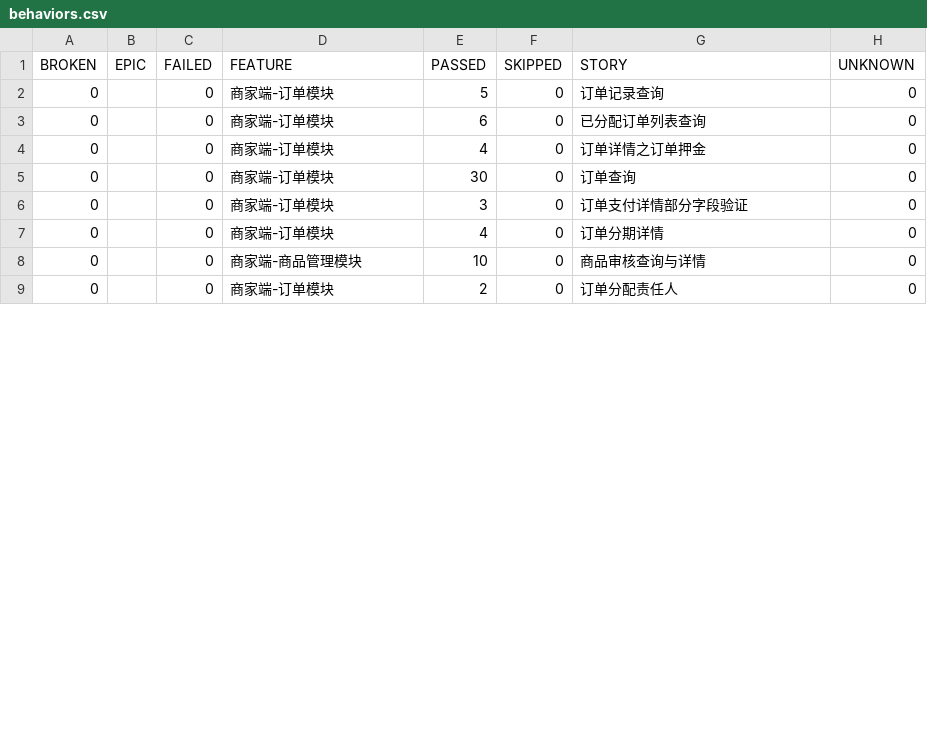
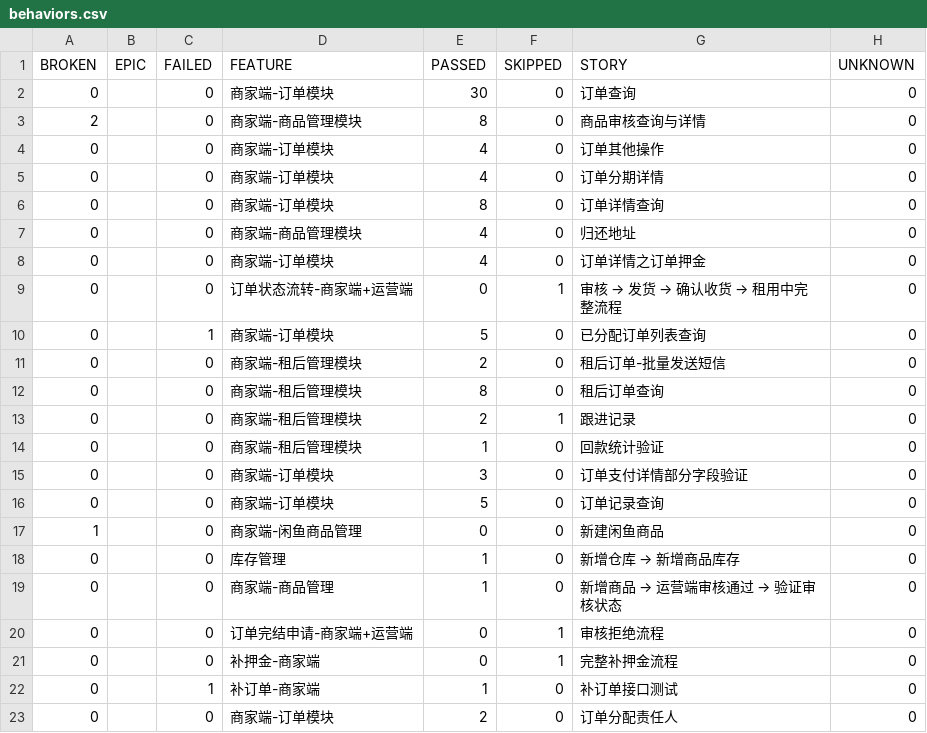
Before and after one commit to 491411471/auto_api_test, a CSV file: reports/allure_html/data/behaviors.csv, drawn as a sheet; only a part is shown; the diff covers the shown part only.

```diff
--- a/reports/allure_html/data/behaviors.csv
+++ b/reports/allure_html/data/behaviors.csv
@@ -1,9 +1,23 @@
 "BROKEN","EPIC","FAILED","FEATURE","PASSED","SKIPPED","STORY","UNKNOWN"
+"0","","0","商家端-订单模块","30","0","订单查询","0"
+"2","","0","商家端-商品管理模块","8","0","商品审核查询与详情","0"
+"0","","0","商家端-订单模块","4","0","订单其他操作","0"
+"0","","0","商家端-订单模块","4","0","订单分期详情","0"
+"0","","0","商家端-订单模块","8","0","订单详情查询","0"
+"0","","0","商家端-商品管理模块","4","0","归还地址","0"
+"0","","0","商家端-订单模块","4","0","订单详情之订单押金","0"
+"0","","0","订单状态流转-商家端+运营端","0","1","审核 → 发货 → 确认收货 → 租用中完整流程","0"
+"0","","1","商家端-订单模块","5","0","已分配订单列表查询","0"
+"0","","0","商家端-租后管理模块","2","0","租后订单-批量发送短信","0"
+"0","","0","商家端-租后管理模块","8","0","租后订单查询","0"
+"0","","0","商家端-租后管理模块","2","1","跟进记录","0"
+"0","","0","商家端-租后管理模块","1","0","回款统计验证","0"
+"0","","0","商家端-订单模块","3","0","订单支付详情部分字段验证","0"
 "0","","0","商家端-订单模块","5","0","订单记录查询","0"
-"0","","0","商家端-订单模块","6","0","已分配订单列表查询","0"
-"0","","0","商家端-订单模块","4","0","订单详情之订单押金","0"
-"0","","0","商家端-订单模块","30","0","订单查询","0"
-"0","","0","商家端-订单模块","3","0","订单支付详情部分字段验证","0"
-"0","","0","商家端-订单模块","4","0","订单分期详情","0"
-"0","","0","商家端-商品管理模块","10","0","商品审核查询与详情","0"
+"1","","0","商家端-闲鱼商品管理","0","0","新建闲鱼商品","0"
+"0","","0","库存管理","1","0","新增仓库 → 新增商品库存","0"
+"0","","0","商家端-商品管理","1","0","新增商品 → 运营端审核通过 → 验证审核状态","0"
+"0","","0","订单完结申请-商家端+运营端","0","1","审核拒绝流程","0"
+"0","","0","补押金-商家端","0","1","完整补押金流程","0"
+"0","","1","补订单-商家端","1","0","补订单接口测试","0"
 "0","","0","商家端-订单模块","2","0","订单分配责任人","0"
```
Also changed, not shown: 4 removed rows and 7 edited cells elsewhere in this file, reports/allure_html/data/suites.csv, 37 other files.
